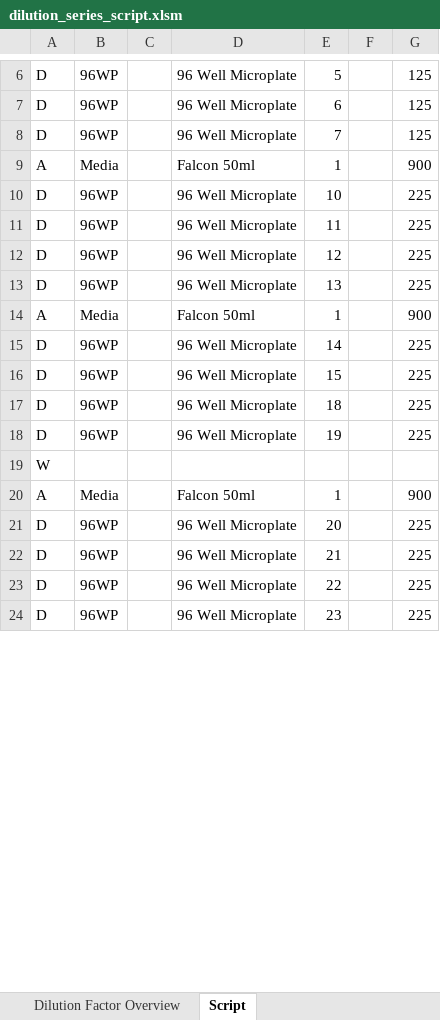
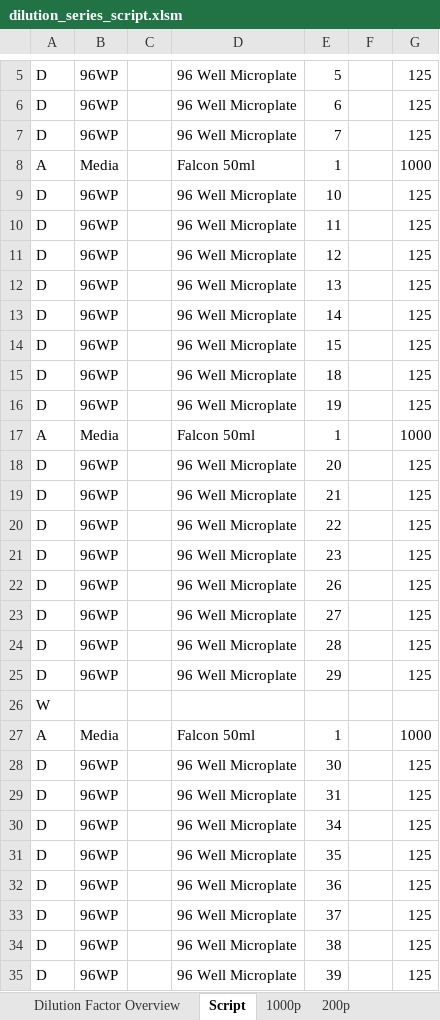
Before and after one commit to NarwaniLab/Dilution-Series, an Excel workbook: dilution_series_script.xlsm, sheet Script, drawn as a sheet; only a part is shown, gaps mark what is left out; values as stored, in another font and other column widths than the file's, no borders; removed rows and columns are numbered as before the commit, all else as after; the diff covers the shown part only; the diff names each change by its address in the sheet, - before the commit and + after, or states it on an @@ line.

Commit message:
Add files via upload
An updated version of the dilution series script that creates two worklists (.gwl-files) for importing into EvoWare, one for the first half which uses 1000ul tips and one for the second half which uses 200ul tips. This just means that when you want to run a script like this on the robot you have to import both the 1000ul worklist and the 200ul worklist, selecting to use 1000ul tips for the first one and 200ul tips for the second one.

```diff
--- a/dilution_series_script.xlsm (sheet Script)
+++ b/dilution_series_script.xlsm (sheet Script)
+sheet tab: 1000p
+sheet tab: 200p
-G8: 900
+G8: 1000
-G9:G12: 225
+G9:G12: 125
-row 14: A | Media |  | Falcon 50ml | 1 |  | 900
-G13:G16: 225
+G13:G16: 125
+row 17: A | Media |  | Falcon 50ml | 1 |  | 1000
+row 18: D | 96WP |  | 96 Well Microplate | 20 |  | 125
+row 19: D | 96WP |  | 96 Well Microplate | 21 |  | 125
+row 20: D | 96WP |  | 96 Well Microplate | 22 |  | 125
+row 21: D | 96WP |  | 96 Well Microplate | 23 |  | 125
+row 22: D | 96WP |  | 96 Well Microplate | 26 |  | 125
+row 23: D | 96WP |  | 96 Well Microplate | 27 |  | 125
+row 24: D | 96WP |  | 96 Well Microplate | 28 |  | 125
+row 25: D | 96WP |  | 96 Well Microplate | 29 |  | 125
-G27: 900
+G27: 1000
-E28: 20
+E28: 30
-G28:G31: 225
+G28:G31: 125
-E29: 21
+E29: 31
-E30: 22
+E30: 34
-E31: 23
+E31: 35
+row 32: D | 96WP |  | 96 Well Microplate | 36 |  | 125
+row 33: D | 96WP |  | 96 Well Microplate | 37 |  | 125
+row 34: D | 96WP |  | 96 Well Microplate | 38 |  | 125
+row 35: D | 96WP |  | 96 Well Microplate | 39 |  | 125
```
Also changed, not shown: 47 added rows, 70 removed rows and 275 edited cells elsewhere in this sheet, sheet Dilution Factor Overview.
